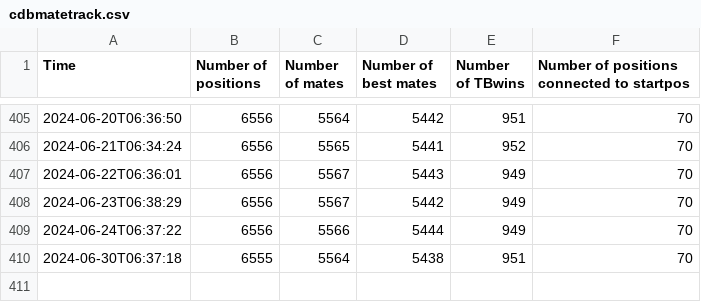
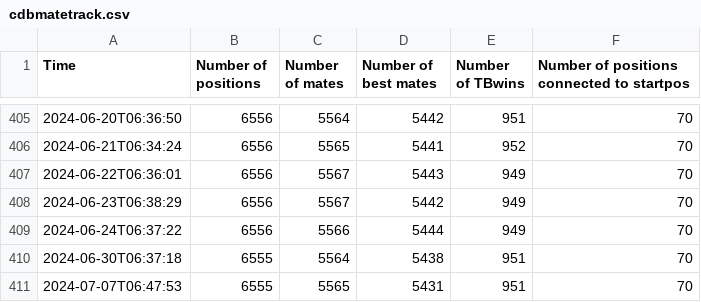
Before and after one commit to robertnurnberg/cdbmatetrack, a CSV file: cdbmatetrack.csv, drawn as a sheet; only a part is shown, gaps mark what is left out.

Commit message:
update data and plots

```diff
--- a/cdbmatetrack.csv
+++ b/cdbmatetrack.csv
@@ -410 +410,2 @@ Time,Number of positions,Number of mates,Number of best mates,Number of TBwins,
 2024-06-30T06:37:18,6555,5564,5438,951,70
+2024-07-07T06:47:53,6555,5565,5431,951,70
```
Also changed, not shown: 6 other files.
